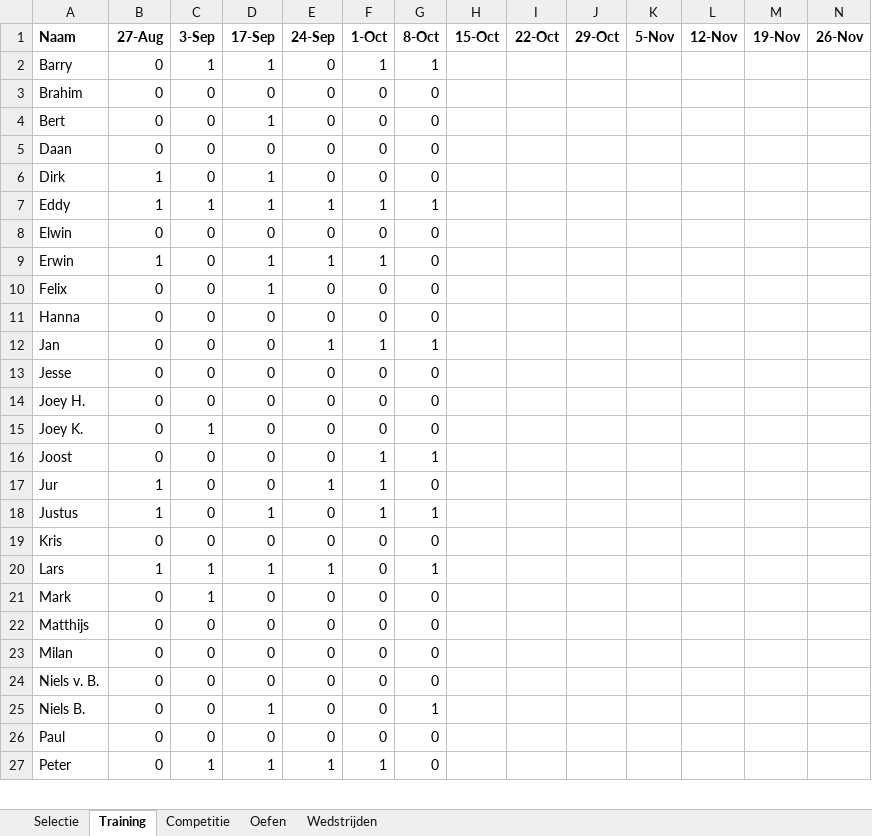
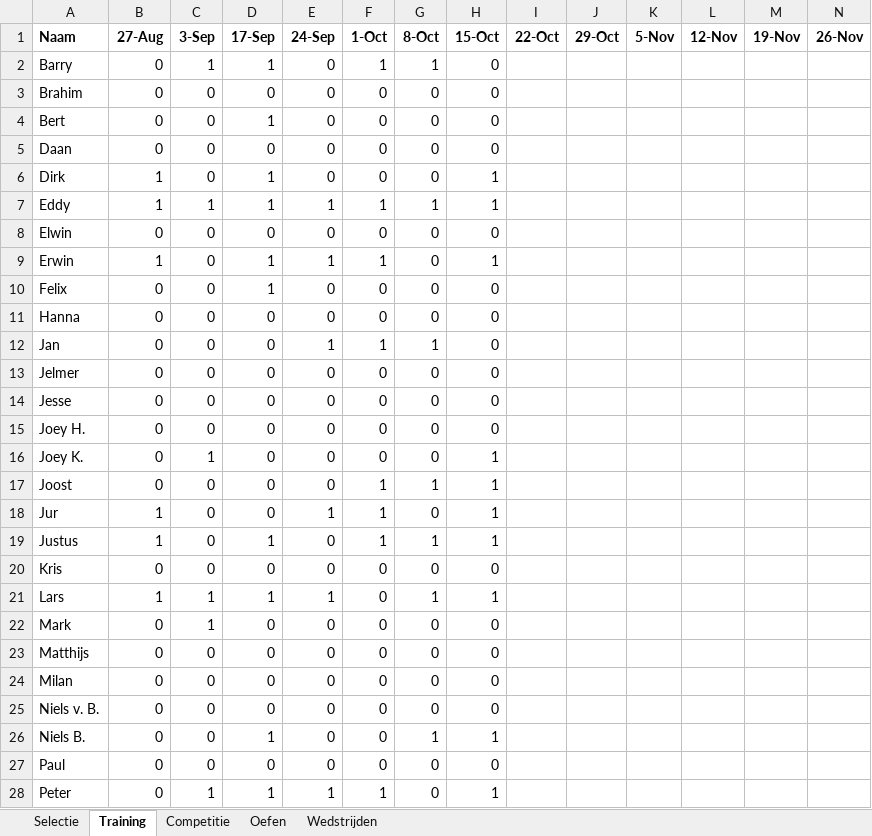
Before and after one commit to Jelmersma/wb3-stats, an Excel workbook: data/WB3 Stats.xlsx, sheet Training, drawn as a sheet; only a part is shown; values as stored, in another font and other column widths than the file's, no borders; conditional formats not drawn; addresses are those after the commit; rows hold the shown columns only; the diff covers the shown part only; the diff names each change by its address in the sheet, - before the commit and + after, or states it on an @@ line.

```diff
--- a/data/WB3 Stats.xlsx (sheet Training)
+++ b/data/WB3 Stats.xlsx (sheet Training)
-H2:H5 (15-Oct): (empty)
+H2:H5 (15-Oct): 0
-H6:H7 (15-Oct): (empty)
+H6:H7 (15-Oct): 1
-H8 (15-Oct): (empty)
+H8 (15-Oct): 0
-H9 (15-Oct): (empty)
+H9 (15-Oct): 1
-H10:H12 (15-Oct): (empty)
+H10:H12 (15-Oct): 0
+row 13: Jelmer | 0 | 0 | 0 | 0 | 0 | 0 | 0
-H14:H15 (15-Oct): (empty)
+H14:H15 (15-Oct): 0
-H16:H19 (15-Oct): (empty)
+H16:H19 (15-Oct): 1
-H20 (15-Oct): (empty)
+H20 (15-Oct): 0
-H21 (15-Oct): (empty)
+H21 (15-Oct): 1
-H22:H25 (15-Oct): (empty)
+H22:H25 (15-Oct): 0
-H26 (15-Oct): (empty)
+H26 (15-Oct): 1
-H27 (15-Oct): (empty)
+H27 (15-Oct): 0
-H28 (15-Oct): (empty)
+H28 (15-Oct): 1
```
Also changed, not shown: 15 edited cells elsewhere in this sheet, sheet Selectie, sheet Competitie, sheet Wedstrijden, sheet Oefen, 8 other files.
